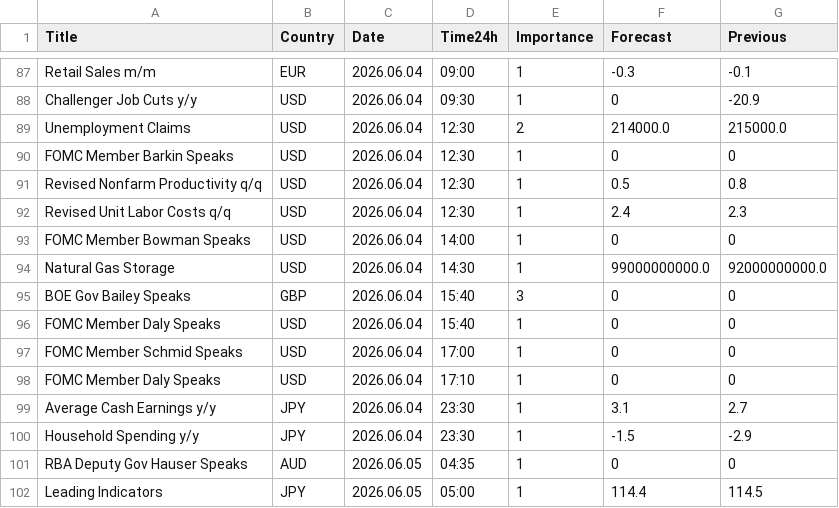
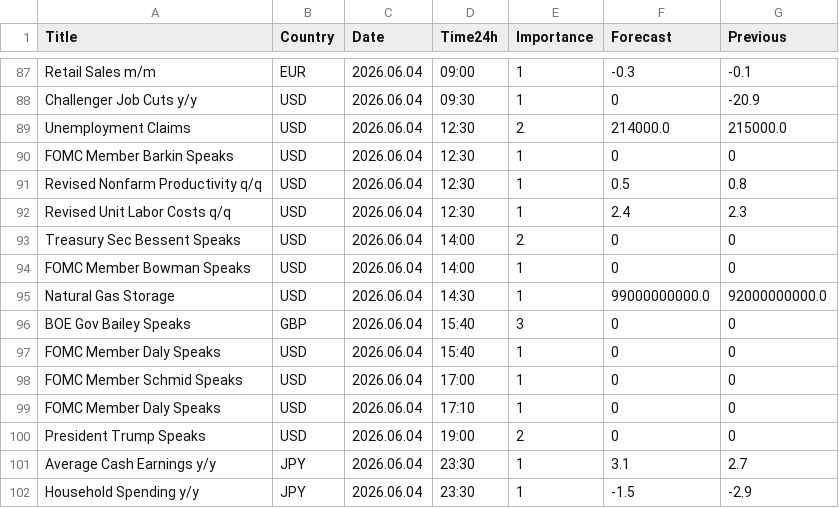
Before and after one commit to CryptoGamerDev/forex-calendar-data, a CSV file: forex_data_simple.csv, drawn as a sheet; only a part is shown, gaps mark what is left out; the shorter side is filled out with more unchanged rows.

```diff
--- a/forex_data_simple.csv
+++ b/forex_data_simple.csv
@@ -92,2 +92,3 @@ Revised Nonfarm Productivity q/q,USD,2026.06.04,12:30,1,0.5,0.8
 Revised Unit Labor Costs q/q,USD,2026.06.04,12:30,1,2.4,2.3
+Treasury Sec Bessent Speaks,USD,2026.06.04,14:00,2,0,0
 FOMC Member Bowman Speaks,USD,2026.06.04,14:00,1,0,0
@@ -98,2 +99,3 @@ FOMC Member Schmid Speaks,USD,2026.06.04,17:00,1,0,0
 FOMC Member Daly Speaks,USD,2026.06.04,17:10,1,0,0
+President Trump Speaks,USD,2026.06.04,19:00,2,0,0
 Average Cash Earnings y/y,JPY,2026.06.04,23:30,1,3.1,2.7
```
Also changed, not shown: forex_data_raw.csv.
